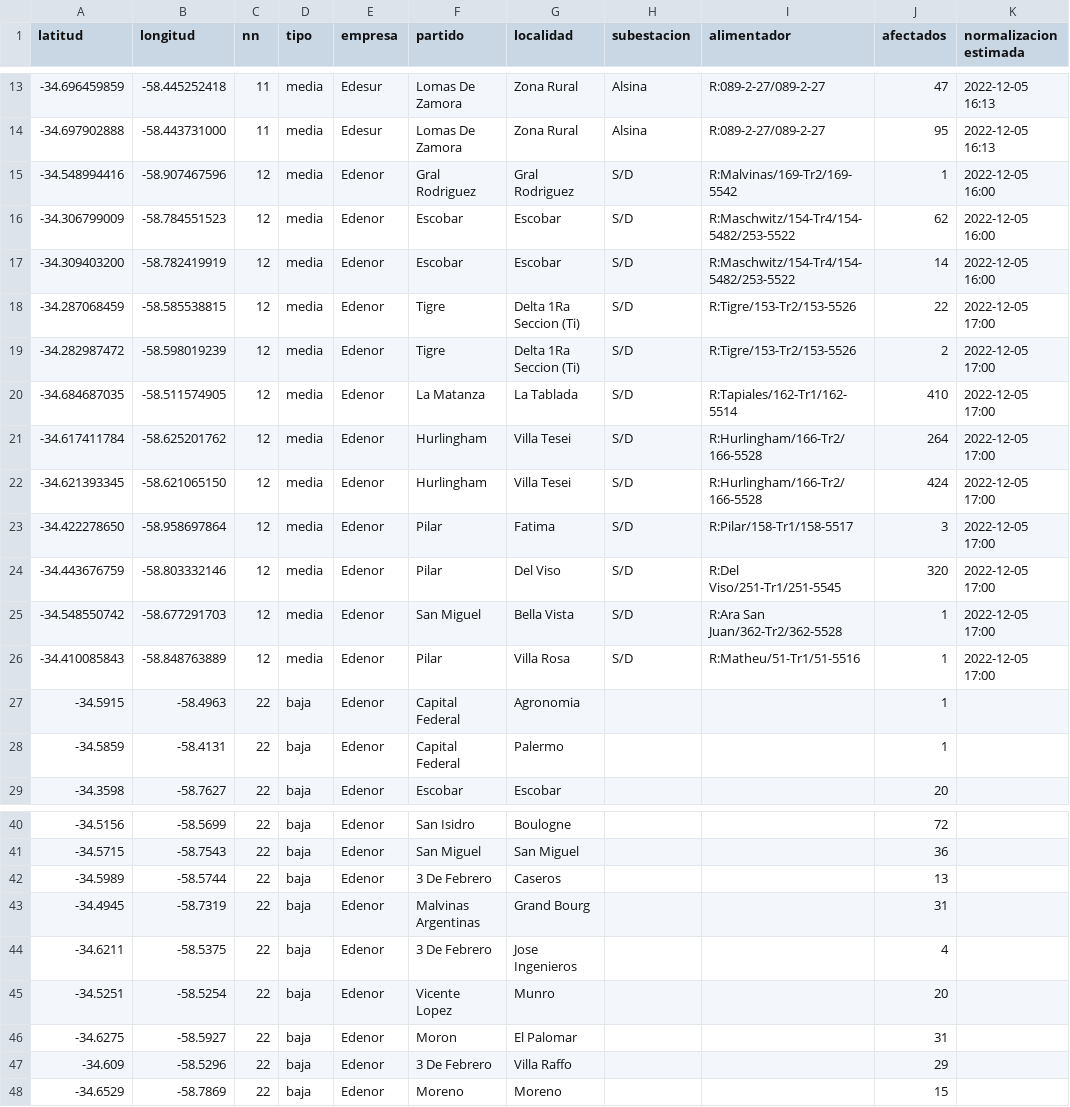
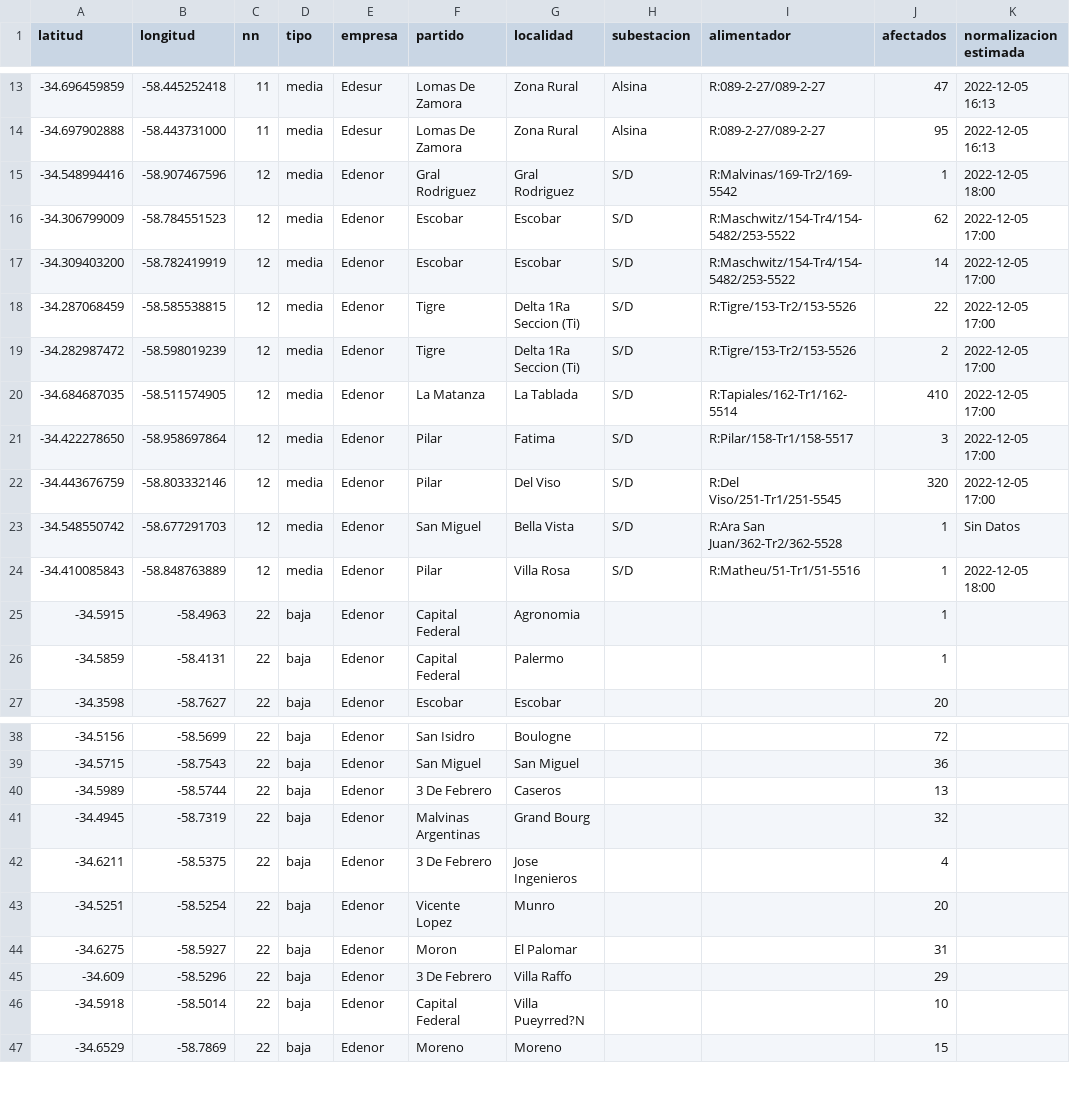
Before and after one commit to OpenDataCordoba/cortes_enre, a CSV file: cortes_enre.csv, drawn as a sheet; only a part is shown, gaps mark what is left out; the diff covers the shown part only.

```diff
--- a/cortes_enre.csv
+++ b/cortes_enre.csv
@@ -14,5 +14,5 @@ latitud,longitud,nn,tipo,empresa,partido,localidad,subestacion,alimentador,afect
 -34.697902888,-58.443731000,11,media,Edesur,Lomas De Zamora,Zona Rural,Alsina,R:089-2-27/089-2-27,95,2022-12-05 16:13
--34.548994416,-58.907467596,12,media,Edenor,Gral Rodriguez,Gral Rodriguez,S/D,R:Malvinas/169-Tr2/169-5542,1,2022-12-05 16:00
--34.306799009,-58.784551523,12,media,Edenor,Escobar,Escobar,S/D,R:Maschwitz/154-Tr4/154-5482/253-5522,62,2022-12-05 16:00
--34.309403200,-58.782419919,12,media,Edenor,Escobar,Escobar,S/D,R:Maschwitz/154-Tr4/154-5482/253-5522,14,2022-12-05 16:00
+-34.548994416,-58.907467596,12,media,Edenor,Gral Rodriguez,Gral Rodriguez,S/D,R:Malvinas/169-Tr2/169-5542,1,2022-12-05 18:00
+-34.306799009,-58.784551523,12,media,Edenor,Escobar,Escobar,S/D,R:Maschwitz/154-Tr4/154-5482/253-5522,62,2022-12-05 17:00
+-34.309403200,-58.782419919,12,media,Edenor,Escobar,Escobar,S/D,R:Maschwitz/154-Tr4/154-5482/253-5522,14,2022-12-05 17:00
 -34.287068459,-58.585538815,12,media,Edenor,Tigre,Delta 1Ra Seccion (Ti),S/D,R:Tigre/153-Tr2/153-5526,22,2022-12-05 17:00
@@ -20,8 +20,6 @@ latitud,longitud,nn,tipo,empresa,partido,localidad,subestacion,alimentador,afect
 -34.684687035,-58.511574905,12,media,Edenor,La Matanza,La Tablada,S/D,R:Tapiales/162-Tr1/162-5514,410,2022-12-05 17:00
--34.617411784,-58.625201762,12,media,Edenor,Hurlingham,Villa Tesei,S/D,R:Hurlingham/166-Tr2/166-5528,264,2022-12-05 17:00
--34.621393345,-58.621065150,12,media,Edenor,Hurlingham,Villa Tesei,S/D,R:Hurlingham/166-Tr2/166-5528,424,2022-12-05 17:00
 -34.422278650,-58.958697864,12,media,Edenor,Pilar,Fatima,S/D,R:Pilar/158-Tr1/158-5517,3,2022-12-05 17:00
 -34.443676759,-58.803332146,12,media,Edenor,Pilar,Del Viso,S/D,R:Del Viso/251-Tr1/251-5545,320,2022-12-05 17:00
--34.548550742,-58.677291703,12,media,Edenor,San Miguel,Bella Vista,S/D,R:Ara San Juan/362-Tr2/362-5528,1,2022-12-05 17:00
--34.410085843,-58.848763889,12,media,Edenor,Pilar,Villa Rosa,S/D,R:Matheu/51-Tr1/51-5516,1,2022-12-05 17:00
+-34.548550742,-58.677291703,12,media,Edenor,San Miguel,Bella Vista,S/D,R:Ara San Juan/362-Tr2/362-5528,1,Sin Datos
+-34.410085843,-58.848763889,12,media,Edenor,Pilar,Villa Rosa,S/D,R:Matheu/51-Tr1/51-5516,1,2022-12-05 18:00
 -34.5915,-58.4963,22,baja,Edenor,Capital Federal,Agronomia,,,1,
@@ -42,3 +40,3 @@ latitud,longitud,nn,tipo,empresa,partido,localidad,subestacion,alimentador,afect
 -34.5989,-58.5744,22,baja,Edenor,3 De Febrero,Caseros,,,13,
--34.4945,-58.7319,22,baja,Edenor,Malvinas Argentinas,Grand Bourg,,,31,
+-34.4945,-58.7319,22,baja,Edenor,Malvinas Argentinas,Grand Bourg,,,32,
 -34.6211,-58.5375,22,baja,Edenor,3 De Febrero,Jose Ingenieros,,,4,
@@ -47,2 +45,3 @@ latitud,longitud,nn,tipo,empresa,partido,localidad,subestacion,alimentador,afect
 -34.609,-58.5296,22,baja,Edenor,3 De Febrero,Villa Raffo,,,29,
+-34.5918,-58.5014,22,baja,Edenor,Capital Federal,Villa Pueyrred?N,,,10,
 -34.6529,-58.7869,22,baja,Edenor,Moreno,Moreno,,,15,
```
Also changed, not shown: 2 added rows, 2 removed rows and 19 edited cells elsewhere in this file.
